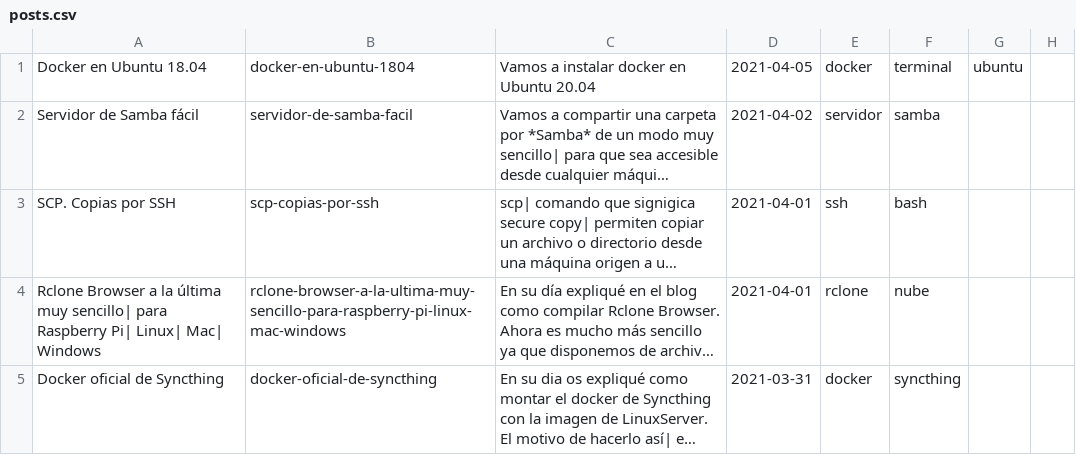
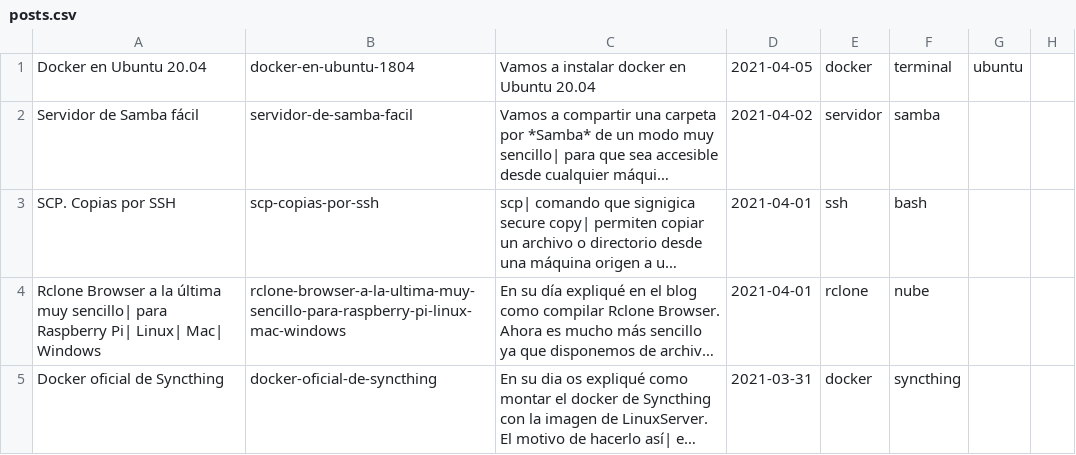
Before and after one commit to uGeek/blog, a CSV file: posts.csv, drawn as a sheet; only a part is shown; long unchanged cells end in …; the diff names each change by its address in the sheet, - before the commit and + after, or states it on an @@ line.

```diff
--- a/posts.csv
+++ b/posts.csv
-A1: Docker en Ubuntu 18.04
+A1: Docker en Ubuntu 20.04
```
Also changed, not shown: 10 other files.
